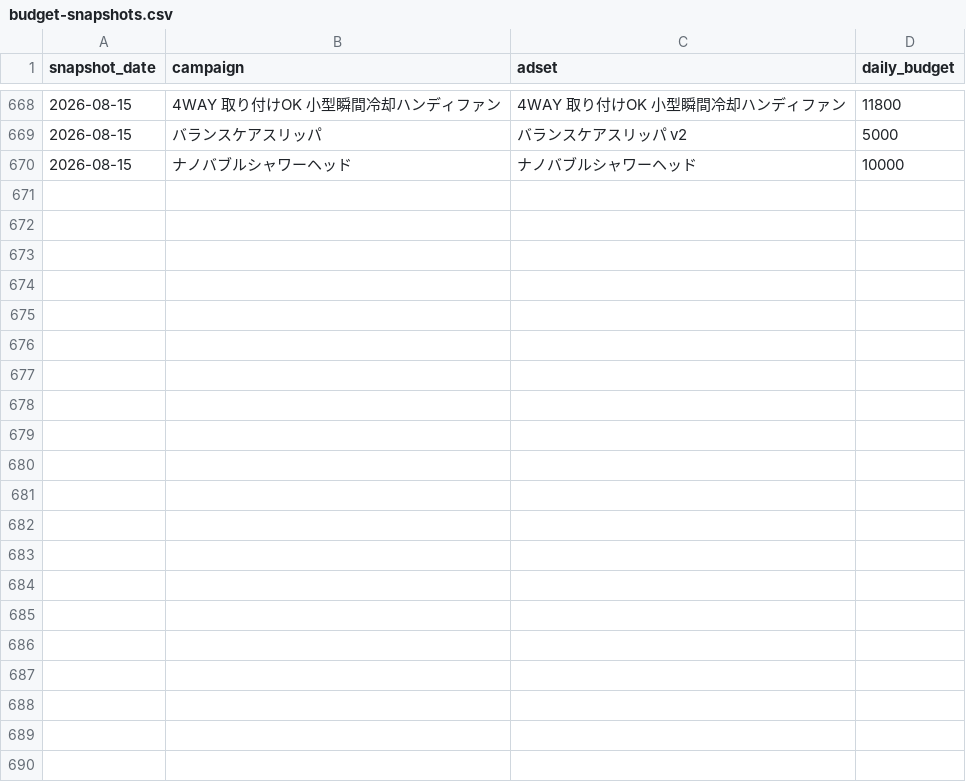
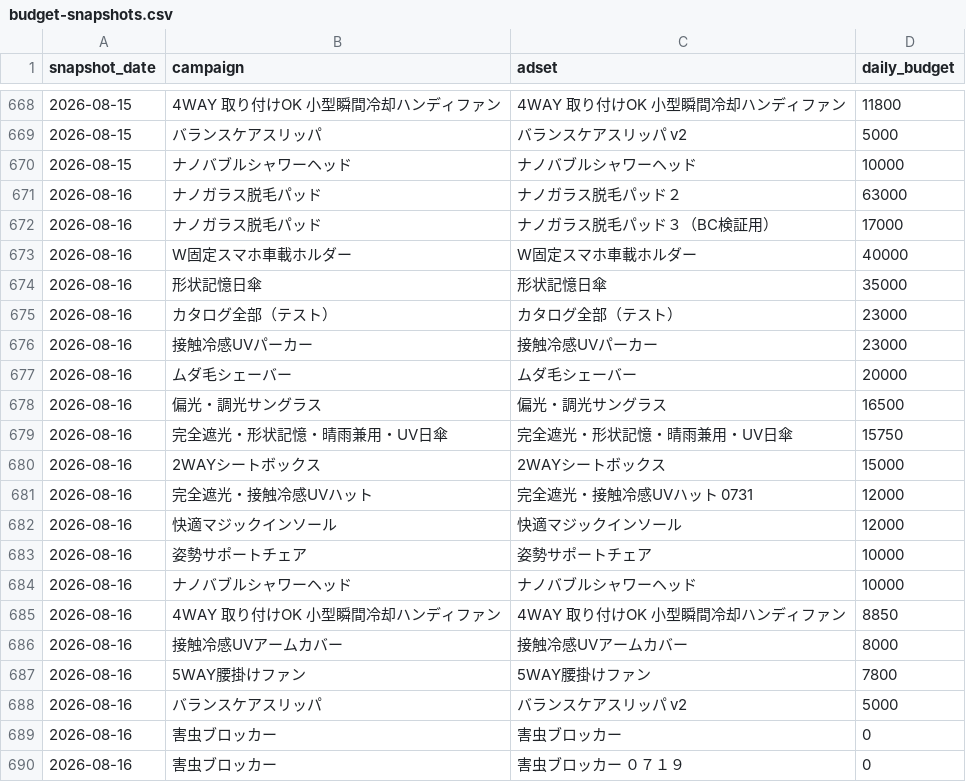
Before and after one commit to finracofficial-cmd/LOOana, a CSV file: data/budget-snapshots.csv, drawn as a sheet; only a part is shown, gaps mark what is left out.

```diff
--- a/data/budget-snapshots.csv
+++ b/data/budget-snapshots.csv
@@ -670 +670,21 @@ snapshot_date,campaign,adset,daily_budget
 2026-08-15,ナノバブルシャワーヘッド,ナノバブルシャワーヘッド,10000
+2026-08-16,ナノガラス脱毛パッド,ナノガラス脱毛パッド２,63000
+2026-08-16,ナノガラス脱毛パッド,ナノガラス脱毛パッド３（BC検証用）,17000
+2026-08-16,W固定スマホ車載ホルダー,W固定スマホ車載ホルダー,40000
+2026-08-16,形状記憶日傘,形状記憶日傘,35000
+2026-08-16,カタログ全部（テスト）,カタログ全部（テスト）,23000
+2026-08-16,接触冷感UVパーカー,接触冷感UVパーカー,23000
+2026-08-16,ムダ毛シェーバー,ムダ毛シェーバー,20000
+2026-08-16,偏光・調光サングラス,偏光・調光サングラス,16500
+2026-08-16,完全遮光・形状記憶・晴雨兼用・UV日傘,完全遮光・形状記憶・晴雨兼用・UV日傘,15750
+2026-08-16,2WAYシートボックス,2WAYシートボックス,15000
+2026-08-16,完全遮光・接触冷感UVハット,完全遮光・接触冷感UVハット 0731,12000
+2026-08-16,快適マジックインソール,快適マジックインソール,12000
+2026-08-16,姿勢サポートチェア,姿勢サポートチェア,10000
+2026-08-16,ナノバブルシャワーヘッド,ナノバブルシャワーヘッド,10000
+2026-08-16,4WAY 取り付けOK 小型瞬間冷却ハンディファン,4WAY 取り付けOK 小型瞬間冷却ハンディファン,8850
+2026-08-16,接触冷感UVアームカバー,接触冷感UVアームカバー,8000
+2026-08-16,5WAY腰掛けファン,5WAY腰掛けファン,7800
+2026-08-16,バランスケアスリッパ,バランスケアスリッパ v2,5000
+2026-08-16,害虫ブロッカー,害虫ブロッカー,0
+2026-08-16,害虫ブロッカー,害虫ブロッカー ０７１９,0
```
Also changed, not shown: data/daily/daily_ad.csv, 4 other files.
